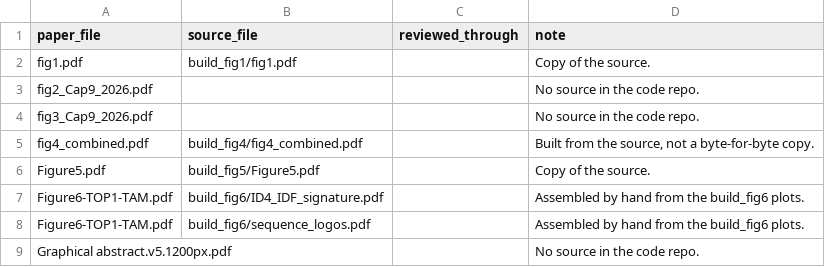
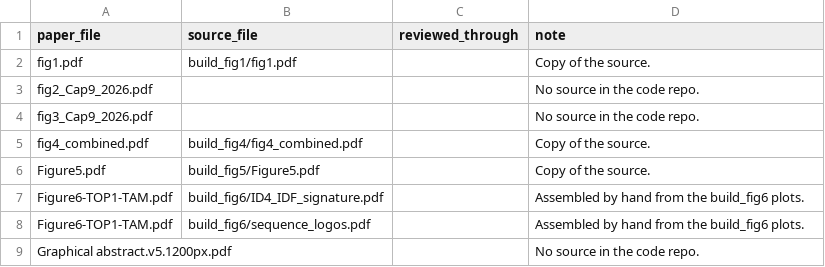
Before and after one commit to liumoLM/Liu2024, a TSV file: main_figures_manifest.tsv, drawn as a sheet.

```diff
--- a/main_figures_manifest.tsv
+++ b/main_figures_manifest.tsv
@@ -4,3 +4,3 @@ fig2_Cap9_2026.pdf			No source in the code repo.
 fig3_Cap9_2026.pdf			No source in the code repo.
-fig4_combined.pdf	build_fig4/fig4_combined.pdf		Built from the source, not a byte-for-byte copy.
+fig4_combined.pdf	build_fig4/fig4_combined.pdf		Copy of the source.
 Figure5.pdf	build_fig5/Figure5.pdf		Copy of the source.
```
Also changed, not shown: 2 other files.
